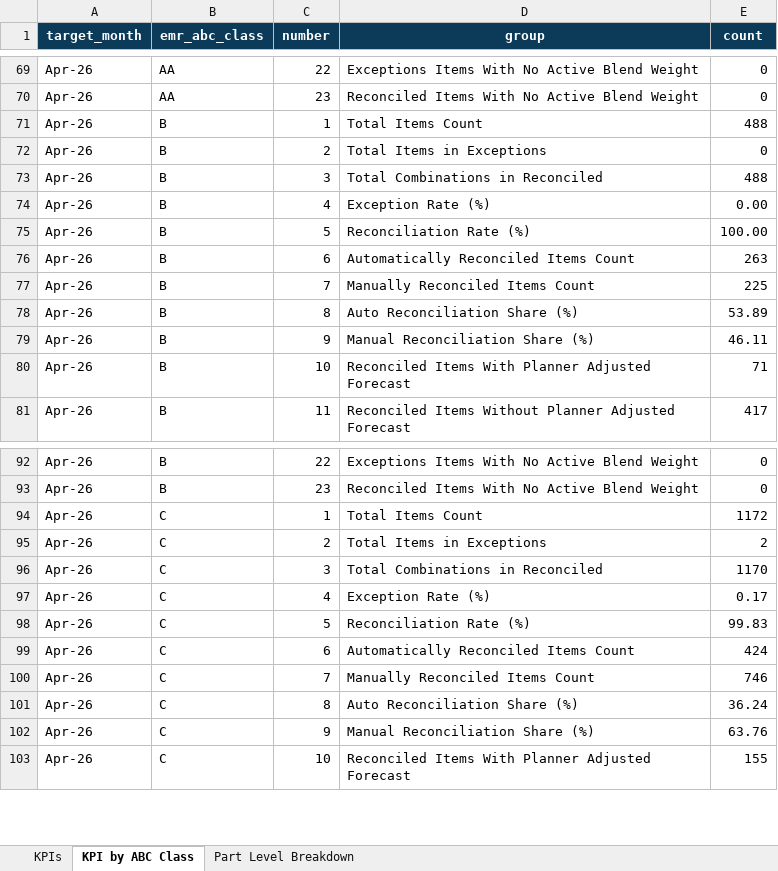
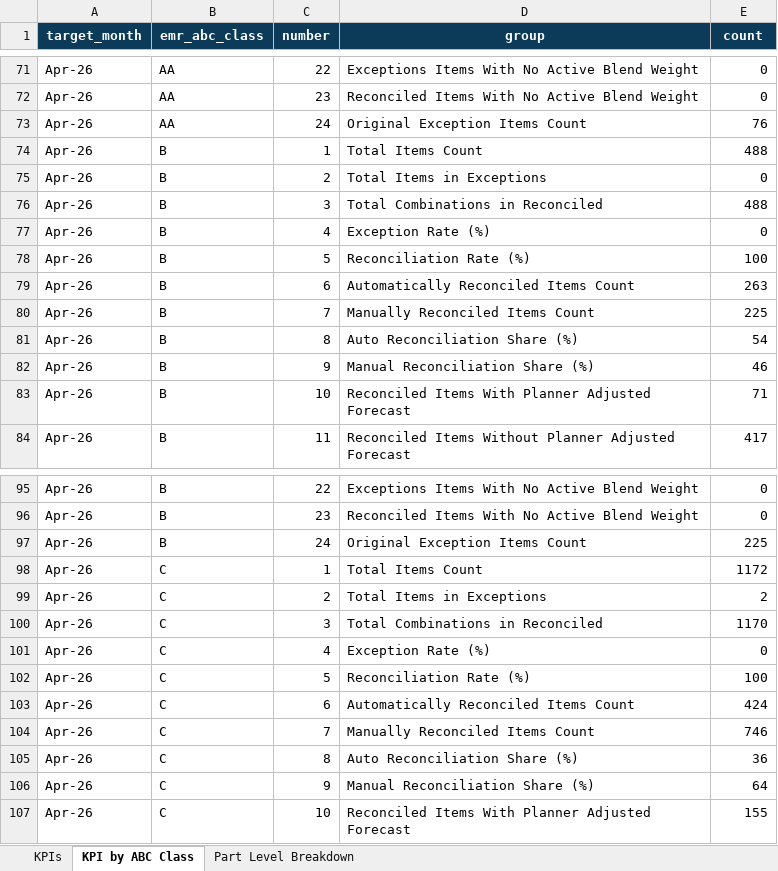
Before and after one commit to Analytical-Factor/fva-dashboard, an Excel workbook: EMR - Audit Reports - April 2026.xlsx, sheet KPI by ABC Class, drawn as a sheet; only a part is shown, gaps mark what is left out; values as stored, in another font and other column widths than the file's, no borders; table styles not drawn; addresses are those after the commit; the diff covers the shown part only; the diff names each change by its address in the sheet, - before the commit and + after, or states it on an @@ line.

Commit message:
Add ABC-level original exception workload

```diff
--- a/EMR - Audit Reports - April 2026.xlsx (sheet KPI by ABC Class)
+++ b/EMR - Audit Reports - April 2026.xlsx (sheet KPI by ABC Class)
+row 73: Apr-26 | AA | 24 | Original Exception Items Count | 76
-E77 (count): 0.00
+E77 (count): 0
-E78 (count): 100.00
+E78 (count): 100
-E81 (count): 53.89
+E81 (count): 54
-E82 (count): 46.11
+E82 (count): 46
+row 97: Apr-26 | B | 24 | Original Exception Items Count | 225
-E101 (count): 0.17
+E101 (count): 0
-E102 (count): 99.83
+E102 (count): 100
-E105 (count): 36.24
+E105 (count): 36
-E106 (count): 63.76
+E106 (count): 64
```
Also changed, not shown: 11 added rows and 36 edited cells elsewhere in this sheet, EMR - Audit Reports - February 2026.xlsx, EMR - Audit Reports - January 2026.xlsx, 9 other files.
